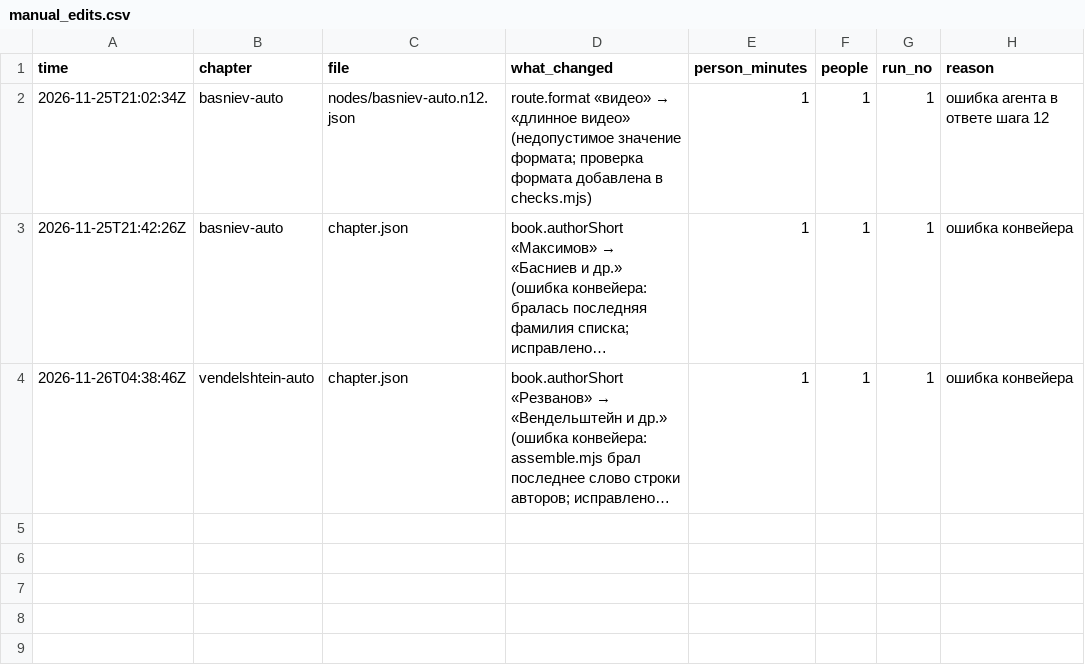
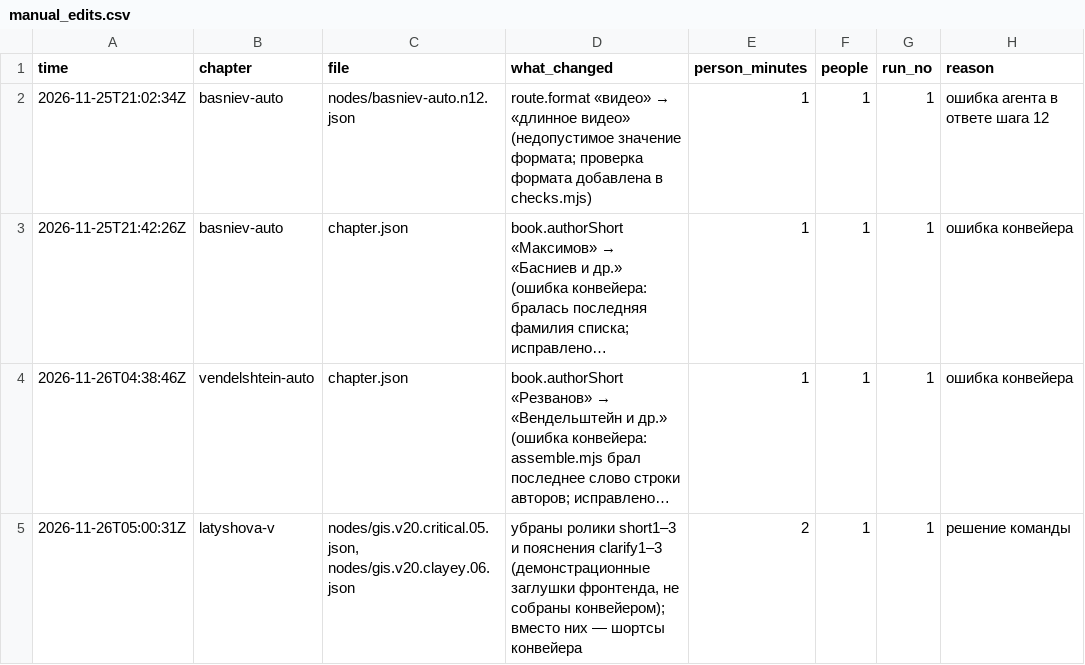
Before and after one commit to mukaroov/kmg-hackathon-approchem, a CSV file: logs/manual_edits.csv, drawn as a sheet; long unchanged cells end in …; the diff names each change by its address in the sheet, - before the commit and + after, or states it on an @@ line.

```diff
--- a/logs/manual_edits.csv
+++ b/logs/manual_edits.csv
+row 5: 2026-11-26T05:00:31Z | latyshova-v | nodes/gis.v20.critical.05.json, nodes/gis.v20.clayey.06.json | убраны ролики short1–3 и пояснения clarify1–3 (демонстрационные заглушки фронтенда, не собраны конвейером); вместо них — шортсы конвейера | 2 | 1 | 1 | решение команды
```
Also changed, not shown: 36 other files.
